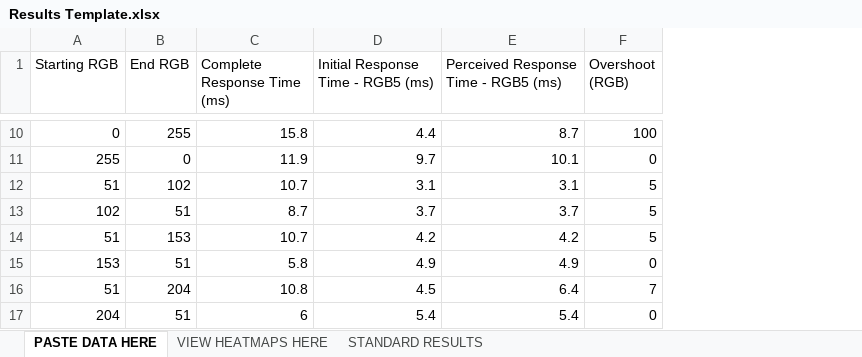
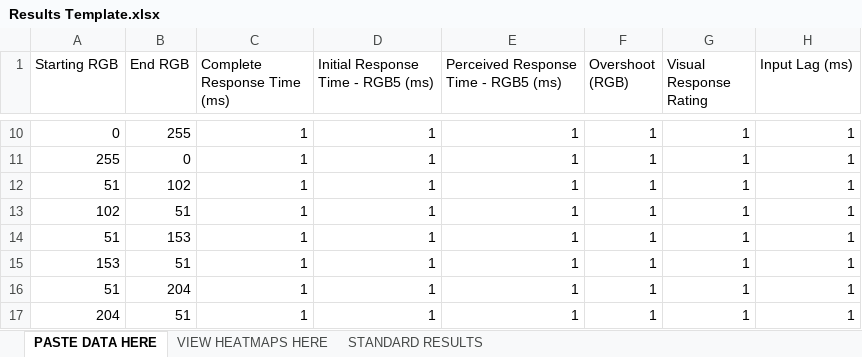
Before and after one commit to andymanic/OSRTT, an Excel workbook: Results Template.xlsx, sheet PASTE DATA HERE, drawn as a sheet; only a part is shown, gaps mark what is left out; values as stored, in another font and other column widths than the file's, no borders; the diff covers the shown part only; the diff names each change by its address in the sheet, - before the commit and + after, or states it on an @@ line.

Commit message:
LOTS! Input lag testing and UI redesign, processing code tweaks, bug fixes, tweaks to excel files, case tweaks, new PCB design, & plenty more I can't remember

```diff
--- a/Results Template.xlsx (sheet PASTE DATA HERE)
+++ b/Results Template.xlsx (sheet PASTE DATA HERE)
+column G (Visual Response Rating), rows 10-17: all 1
+column H (Input Lag (ms)), rows 10-17: all 1
-C10 (Complete Response Time (ms)): 15.8
+C10 (Complete Response Time (ms)): 1
-D10: 4.4
+D10: 1
-E10: 8.7
+E10: 1
-F10 (Overshoot (RGB)): 100
+F10 (Overshoot (RGB)): 1
-C11 (Complete Response Time (ms)): 11.9
+C11 (Complete Response Time (ms)): 1
-D11: 9.7
+D11: 1
-E11: 10.1
+E11: 1
-F11 (Overshoot (RGB)): 0
+F11 (Overshoot (RGB)): 1
-C12 (Complete Response Time (ms)): 10.7
+C12 (Complete Response Time (ms)): 1
-D12: 3.1
+D12: 1
-E12: 3.1
+E12: 1
-F12:F14 (Overshoot (RGB)): 5
+F12:F14 (Overshoot (RGB)): 1
-C13 (Complete Response Time (ms)): 8.7
+C13 (Complete Response Time (ms)): 1
-D13: 3.7
+D13: 1
-E13: 3.7
+E13: 1
-C14 (Complete Response Time (ms)): 10.7
+C14 (Complete Response Time (ms)): 1
-D14: 4.2
+D14: 1
-E14: 4.2
+E14: 1
-C15 (Complete Response Time (ms)): 5.8
+C15 (Complete Response Time (ms)): 1
-D15: 4.9
+D15: 1
-E15: 4.9
+E15: 1
-F15 (Overshoot (RGB)): 0
+F15 (Overshoot (RGB)): 1
-C16 (Complete Response Time (ms)): 10.8
+C16 (Complete Response Time (ms)): 1
-D16: 4.5
+D16: 1
-E16: 6.4
+E16: 1
-F16 (Overshoot (RGB)): 7
+F16 (Overshoot (RGB)): 1
-C17 (Complete Response Time (ms)): 6
+C17 (Complete Response Time (ms)): 1
-D17: 5.4
+D17: 1
-E17: 5.4
+E17: 1
-F17 (Overshoot (RGB)): 0
+F17 (Overshoot (RGB)): 1
```
Also changed, not shown: 88 edited cells elsewhere in this sheet, sheet VIEW HEATMAPS HERE, sheet STANDARD RESULTS, formulas that keep their value, Graph View Template.xlsm, 12 other files.
